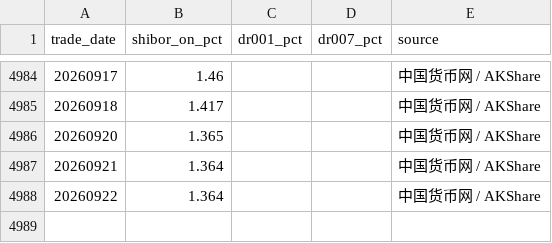
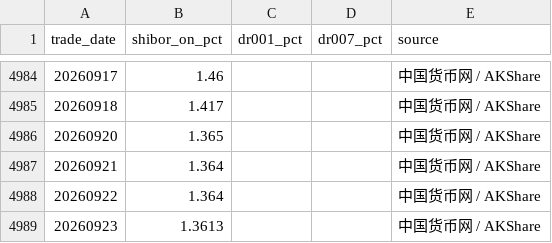
Before and after one commit to littlepeachh/macroscope-dashboard-v52, a CSV file: data/liquidity.csv, drawn as a sheet; only a part is shown, gaps mark what is left out; the diff names each change by its address in the sheet, - before the commit and + after, or states it on an @@ line.

```diff
--- a/data/liquidity.csv
+++ b/data/liquidity.csv
+row 4989: 20260923 | 1.3613 |  |  | 中国货币网 / AKShare
```
Also changed, not shown: data/macro.csv, 2 other files.
